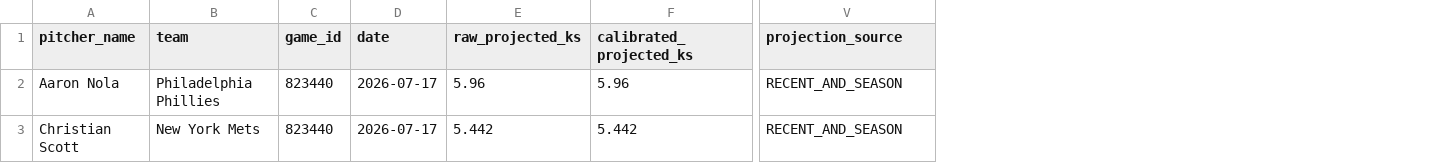
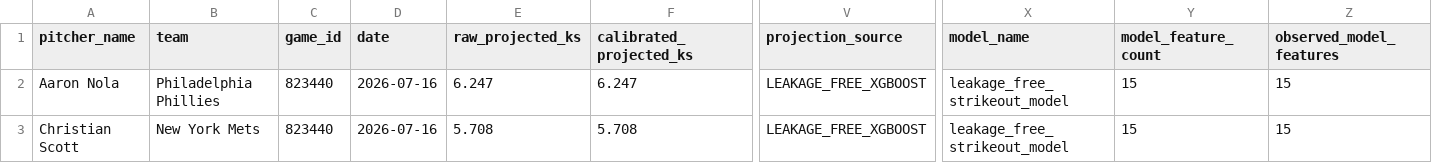
Before and after one commit to judebollera75-ops/mlb-ai-model, a CSV file: outputs/calibrated_strikeout_projections.csv, drawn as a sheet; only a part is shown, gaps mark what is left out; the diff names each change by its address in the sheet, - before the commit and + after, or states it on an @@ line.

```diff
--- a/outputs/calibrated_strikeout_projections.csv
+++ b/outputs/calibrated_strikeout_projections.csv
+column X (model_name), rows 2-3: leakage_free_strikeout_model | leakage_free_strikeout_model
+column Y (model_feature_count), rows 2-3: 15 | 15
+column Z (observed_model_features), rows 2-3: 15 | 15
-D2:D3 (date): 2026-07-17
+D2:D3 (date): 2026-07-16
-E2 (raw_projected_ks): 5.96
+E2 (raw_projected_ks): 6.247
-F2 (calibrated_projected_ks): 5.96
+F2 (calibrated_projected_ks): 6.247
-V2:V3 (projection_source): RECENT_AND_SEASON
+V2:V3 (projection_source): LEAKAGE_FREE_XGBOOST
-E3 (raw_projected_ks): 5.442
+E3 (raw_projected_ks): 5.708
-F3 (calibrated_projected_ks): 5.442
+F3 (calibrated_projected_ks): 5.708
```
Also changed, not shown: outputs/mlb_universal_projections.csv, outputs/pitcher_fantasy_projections.csv, 1 other file.
